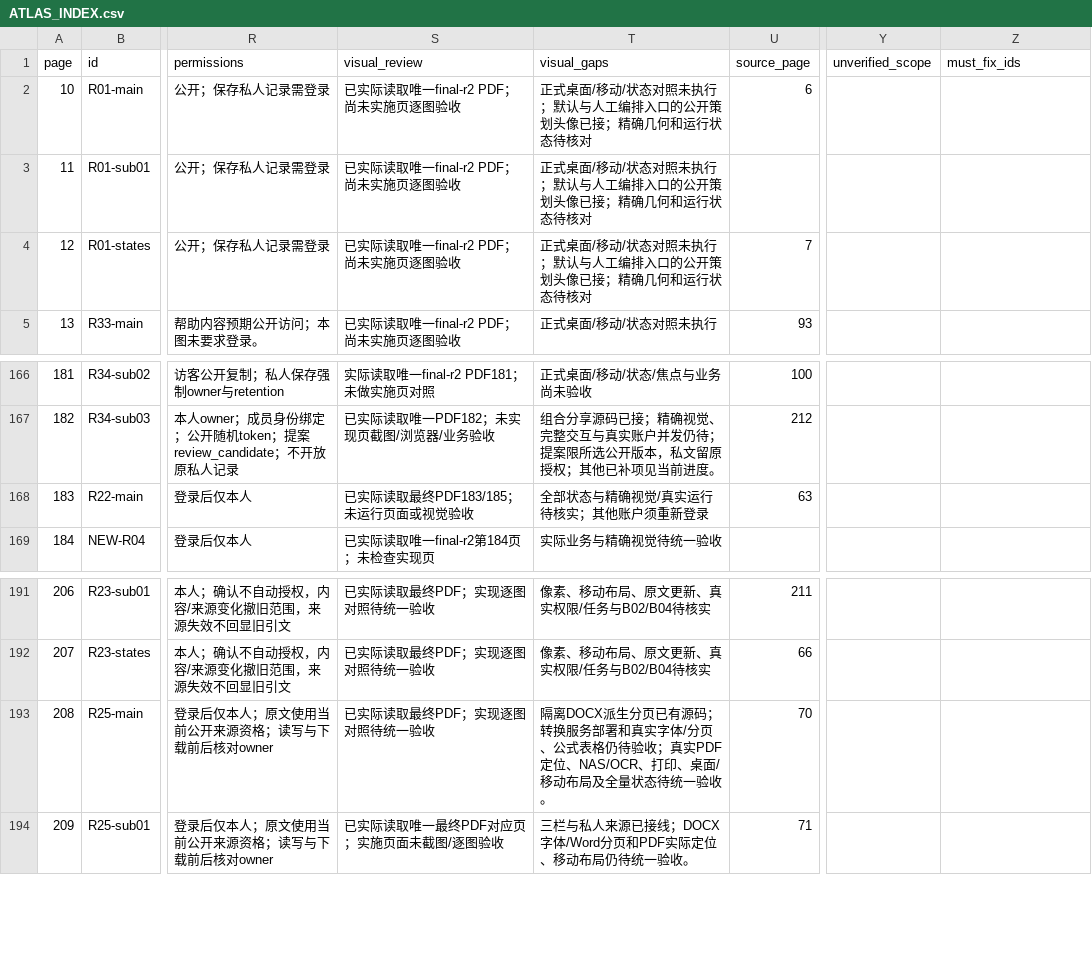
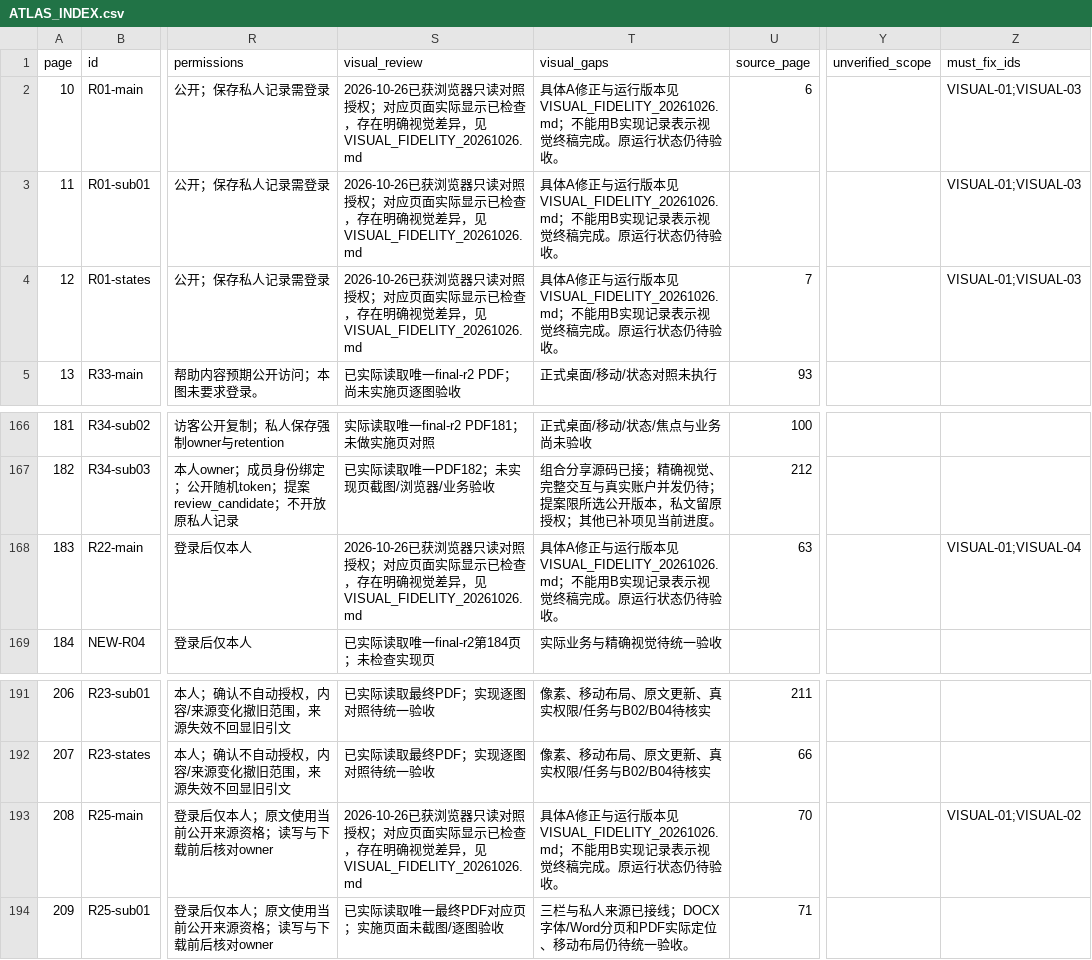
Before and after one commit to WinstonMo0807/social-theory-library, a CSV file: docs/stl4/ATLAS_INDEX.csv, drawn as a sheet; only a part is shown, gaps mark what is left out; the diff names each change by its address in the sheet, - before the commit and + after, or states it on an @@ line.

Commit message:
fix(visual): restore PDF brand assets and reader page layouts

```diff
--- a/docs/stl4/ATLAS_INDEX.csv
+++ b/docs/stl4/ATLAS_INDEX.csv
-S2:S4 (visual_review): 已实际读取唯一final-r2 PDF；尚未实施页逐图验收
+S2:S4 (visual_review): 2026-10-26已获浏览器只读对照授权；对应页面实际显示已检查，存在明确视觉差异，见VISUAL_FIDELITY_20261026.md
-T2:T4 (visual_gaps): 正式桌面/移动/状态对照未执行；默认与人工编排入口的公开策划头像已接；精确几何和运行状态待核对
+T2:T4 (visual_gaps): 具体A修正与运行版本见VISUAL_FIDELITY_20261026.md；不能用B实现记录表示视觉终稿完成。原运行状态仍待验收。
-Z2:Z4 (must_fix_ids): (empty)
+Z2:Z4 (must_fix_ids): VISUAL-01;VISUAL-03
-S168 (visual_review): 已实际读取最终PDF183/185；未运行页面或视觉验收
+S168 (visual_review): 2026-10-26已获浏览器只读对照授权；对应页面实际显示已检查，存在明确视觉差异，见VISUAL_FIDELITY_20261026.md
-T168 (visual_gaps): 全部状态与精确视觉/真实运行待核实；其他账户须重新登录
+T168 (visual_gaps): 具体A修正与运行版本见VISUAL_FIDELITY_20261026.md；不能用B实现记录表示视觉终稿完成。原运行状态仍待验收。
-Z168 (must_fix_ids): (empty)
+Z168 (must_fix_ids): VISUAL-01;VISUAL-04
-S193 (visual_review): 已实际读取最终PDF；实现逐图对照待统一验收
+S193 (visual_review): 2026-10-26已获浏览器只读对照授权；对应页面实际显示已检查，存在明确视觉差异，见VISUAL_FIDELITY_20261026.md
-T193 (visual_gaps): 隔离DOCX派生分页已有源码；转换服务部署和真实字体/分页、公式表格仍待验收；真实PDF定位、NAS/OCR、打印、桌面/移动布局及全量状态待统一验收。
+T193 (visual_gaps): 具体A修正与运行版本见VISUAL_FIDELITY_20261026.md；不能用B实现记录表示视觉终稿完成。原运行状态仍待验收。
-Z193 (must_fix_ids): (empty)
+Z193 (must_fix_ids): VISUAL-01;VISUAL-02
```
Also changed, not shown: 34 other files.
